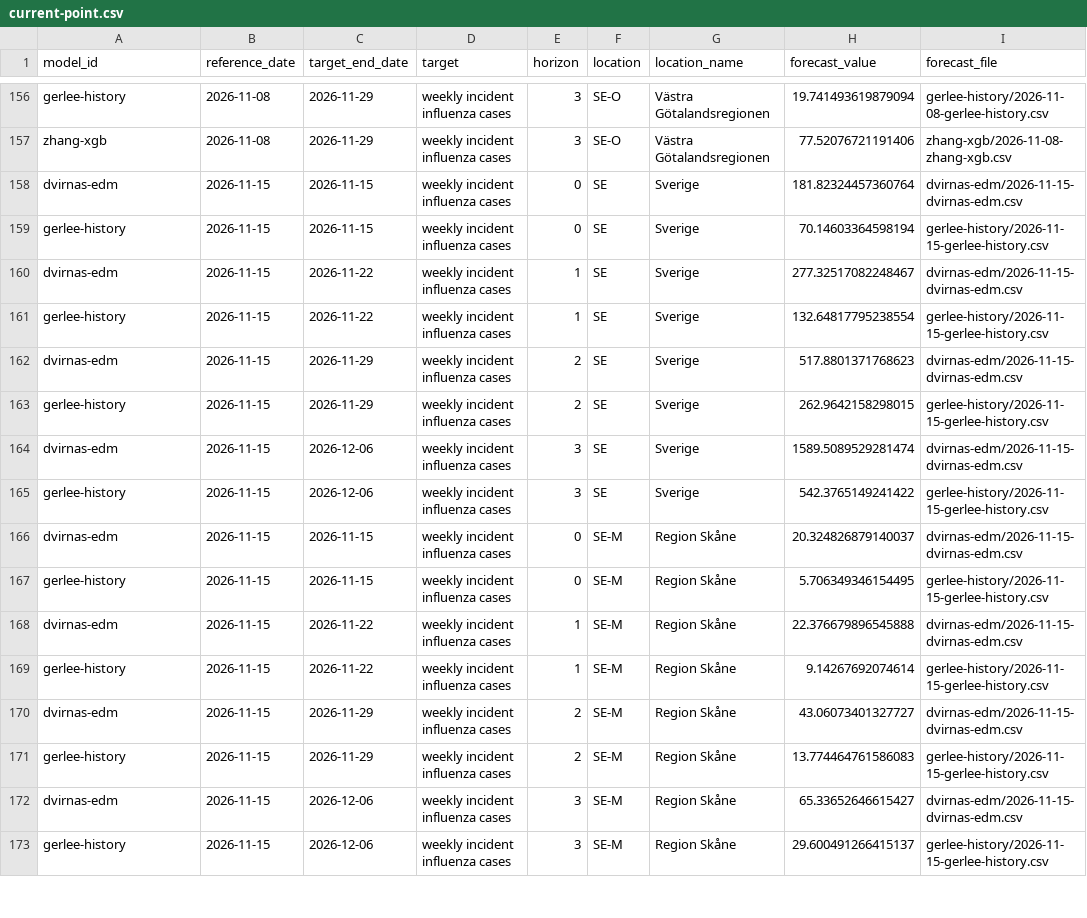
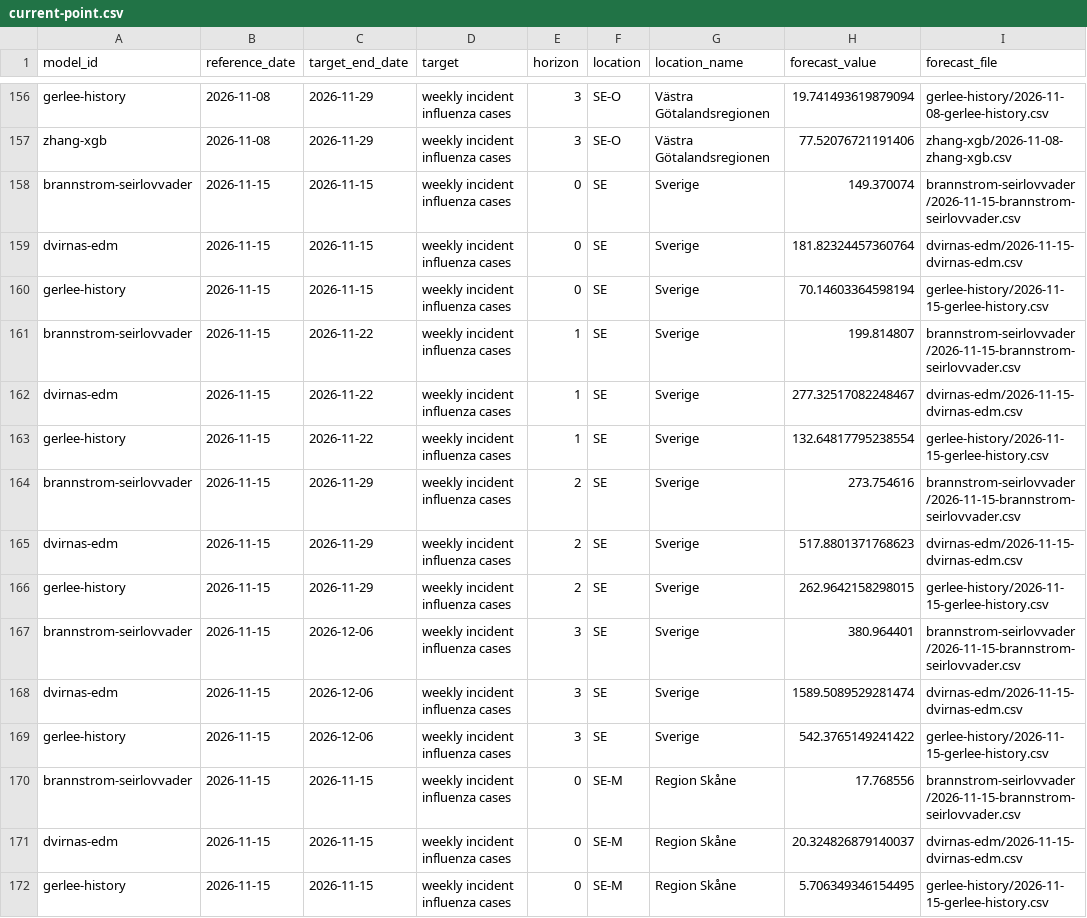
Before and after one commit to philipgerlee/swedish_forecasting_hub, a CSV file: current-point.csv, drawn as a sheet; only a part is shown, gaps mark what is left out; the shorter side is filled out with more unchanged rows; the diff covers the shown part only.

```diff
--- a/current-point.csv
+++ b/current-point.csv
@@ -157,10 +157,15 @@ gerlee-history,2026-11-08,2026-11-29,weekly incident influenza cases,3,SE-O,Väs
 zhang-xgb,2026-11-08,2026-11-29,weekly incident influenza cases,3,SE-O,Västra Götalandsregionen,77.52076721191406,zhang-xgb/2026-11-08-zhang-xgb.csv
+brannstrom-seirlovvader,2026-11-15,2026-11-15,weekly incident influenza cases,0,SE,Sverige,149.370074,brannstrom-seirlovvader/2026-11-15-brannstrom-seirlovvader.csv
 dvirnas-edm,2026-11-15,2026-11-15,weekly incident influenza cases,0,SE,Sverige,181.82324457360764,dvirnas-edm/2026-11-15-dvirnas-edm.csv
 gerlee-history,2026-11-15,2026-11-15,weekly incident influenza cases,0,SE,Sverige,70.14603364598194,gerlee-history/2026-11-15-gerlee-history.csv
+brannstrom-seirlovvader,2026-11-15,2026-11-22,weekly incident influenza cases,1,SE,Sverige,199.814807,brannstrom-seirlovvader/2026-11-15-brannstrom-seirlovvader.csv
 dvirnas-edm,2026-11-15,2026-11-22,weekly incident influenza cases,1,SE,Sverige,277.32517082248467,dvirnas-edm/2026-11-15-dvirnas-edm.csv
 gerlee-history,2026-11-15,2026-11-22,weekly incident influenza cases,1,SE,Sverige,132.64817795238554,gerlee-history/2026-11-15-gerlee-history.csv
+brannstrom-seirlovvader,2026-11-15,2026-11-29,weekly incident influenza cases,2,SE,Sverige,273.754616,brannstrom-seirlovvader/2026-11-15-brannstrom-seirlovvader.csv
 dvirnas-edm,2026-11-15,2026-11-29,weekly incident influenza cases,2,SE,Sverige,517.8801371768623,dvirnas-edm/2026-11-15-dvirnas-edm.csv
 gerlee-history,2026-11-15,2026-11-29,weekly incident influenza cases,2,SE,Sverige,262.9642158298015,gerlee-history/2026-11-15-gerlee-history.csv
+brannstrom-seirlovvader,2026-11-15,2026-12-06,weekly incident influenza cases,3,SE,Sverige,380.964401,brannstrom-seirlovvader/2026-11-15-brannstrom-seirlovvader.csv
 dvirnas-edm,2026-11-15,2026-12-06,weekly incident influenza cases,3,SE,Sverige,1589.5089529281474,dvirnas-edm/2026-11-15-dvirnas-edm.csv
 gerlee-history,2026-11-15,2026-12-06,weekly incident influenza cases,3,SE,Sverige,542.3765149241422,gerlee-history/2026-11-15-gerlee-history.csv
+brannstrom-seirlovvader,2026-11-15,2026-11-15,weekly incident influenza cases,0,SE-M,Region Skåne,17.768556,brannstrom-seirlovvader/2026-11-15-brannstrom-seirlovvader.csv
 dvirnas-edm,2026-11-15,2026-11-15,weekly incident influenza cases,0,SE-M,Region Skåne,20.324826879140037,dvirnas-edm/2026-11-15-dvirnas-edm.csv
```
Also changed, not shown: 7 added rows elsewhere in this file, current-qra.csv.
